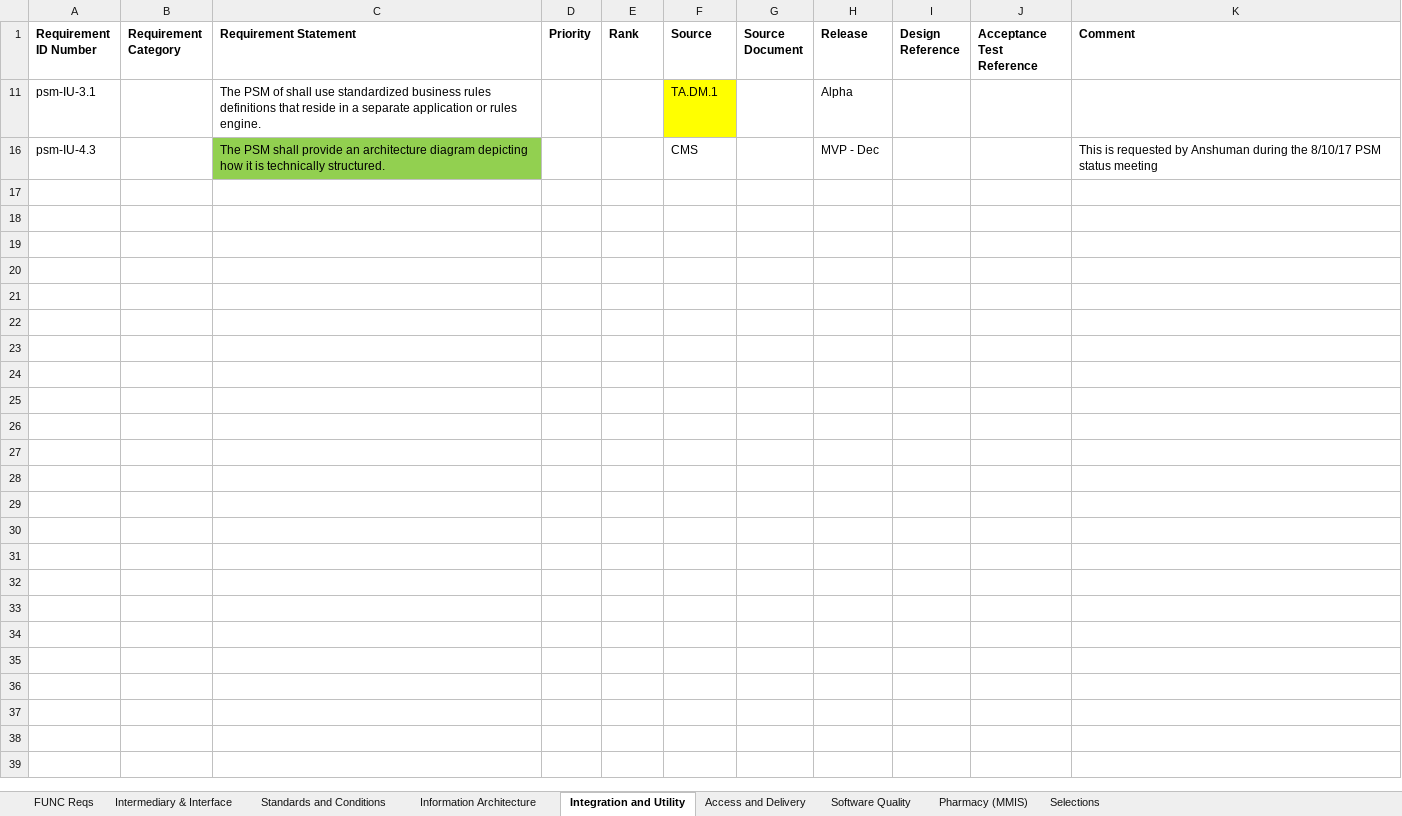
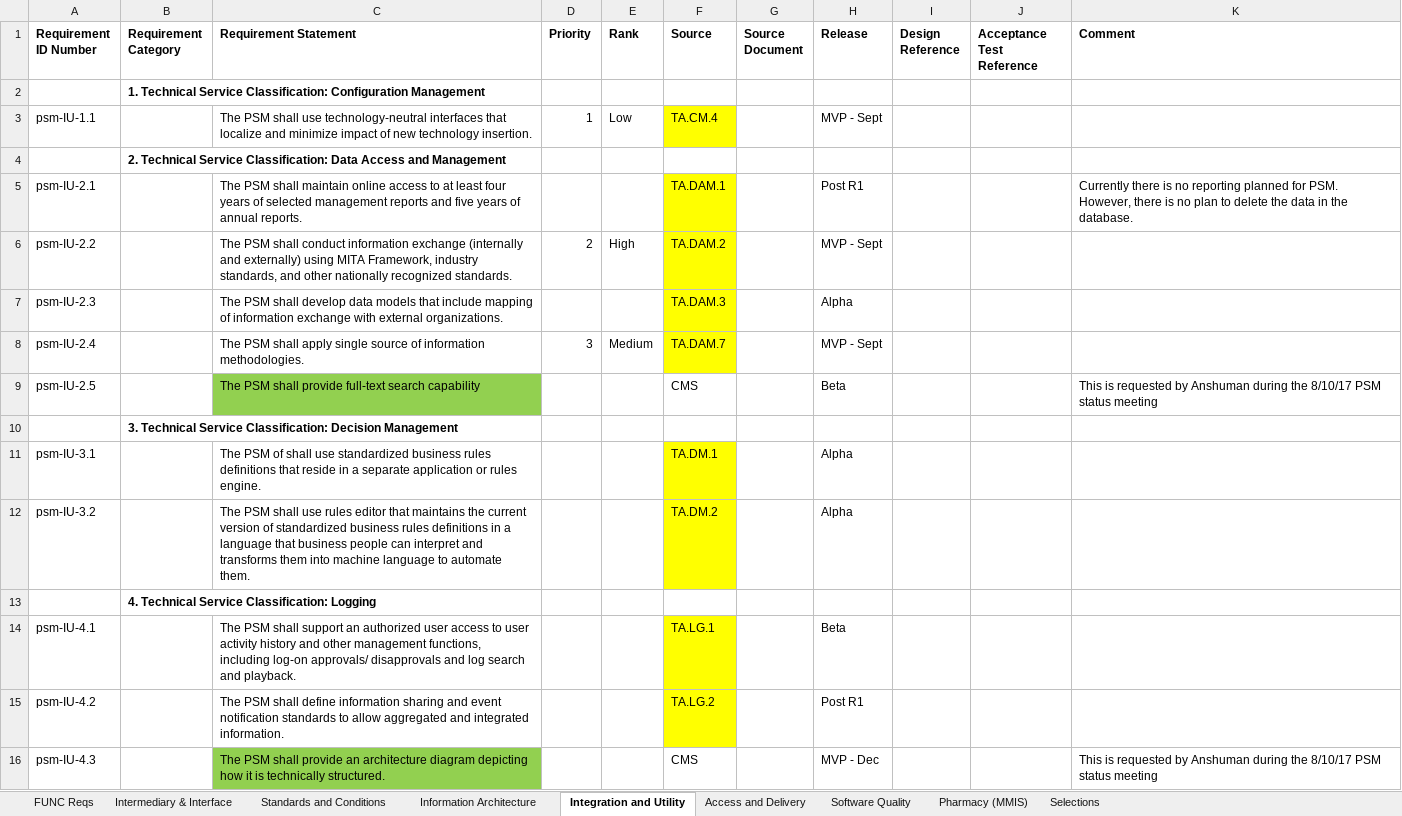
Before and after one commit to SolutionGuidance/psm, an Excel workbook: requirements/RTM.xlsx, sheet Integration and Utility, drawn as a sheet; values as stored, in another font and other column widths than the file's, no borders; charts and pictures not drawn; the diff names each change by its address in the sheet, - before the commit and + after, or states it on an @@ line.

```diff
--- a/requirements/RTM.xlsx (sheet Integration and Utility)
+++ b/requirements/RTM.xlsx (sheet Integration and Utility)
@@ row 2 unhidden:  | 1. Technical Service Classification: Configuration Management @@
@@ row 3 unhidden: psm-IU-1.1 |  | The PSM shall use technology-neutral interfaces that localize and minimize impact of new technology insertion. | 1 | Low | TA.CM.4 |  | MVP - Sept @@
@@ row 4 unhidden:  | 2. Technical Service Classification: Data Access and Management @@
@@ row 5 unhidden: psm-IU-2.1 |  | The PSM shall maintain online access to at least four years of selected management reports and five years of annual reports. |  |  | TA.DAM.1 |  | Post R1 |  |  | Currently there is no reporting planned for PSM. However, there is no plan to delete the data in the database. @@
@@ row 6 unhidden: psm-IU-2.2 |  | The PSM shall conduct information exchange (internally and externally) using MITA Framework, industry standards, and other nationally recognized standards. | 2 | High | TA.DAM.2 |  | MVP - Sept @@
@@ row 7 unhidden: psm-IU-2.3 |  | The PSM shall develop data models that include mapping of information exchange with external organizations. |  |  | TA.DAM.3 |  | Alpha @@
@@ row 8 unhidden: psm-IU-2.4 |  | The PSM shall apply single source of information methodologies. | 3 | Medium | TA.DAM.7 |  | MVP - Sept @@
@@ row 9 unhidden: psm-IU-2.5 |  | The PSM shall provide full-text search capability |  |  | CMS |  | Beta |  |  | This is requested by Anshuman during the 8/10/17 PSM status meeting @@
@@ row 10 unhidden:  | 3. Technical Service Classification: Decision Management @@
@@ row 12 unhidden: psm-IU-3.2 |  | The PSM shall use rules editor that maintains the current version of standardized business rules definitions in a language that business people can interpret and transforms them into machine language to automate them. |  |  | TA.DM.2 |  | Alpha @@
@@ row 13 unhidden:  | 4. Technical Service Classification: Logging @@
@@ row 14 unhidden: psm-IU-4.1 |  | The PSM shall support an authorized user access to user activity history and other management functions, including log-on approvals/ disapprovals and log search and playback. |  |  | TA.LG.1 |  | Beta @@
@@ row 15 unhidden: psm-IU-4.2 |  | The PSM shall define information sharing and event notification standards to allow aggregated and integrated information. |  |  | TA.LG.2 |  | Post R1 @@
```
Also changed, not shown: sheet Access and Delivery, sheet Information Architecture, sheet Standards and Conditions, charts or pictures.
